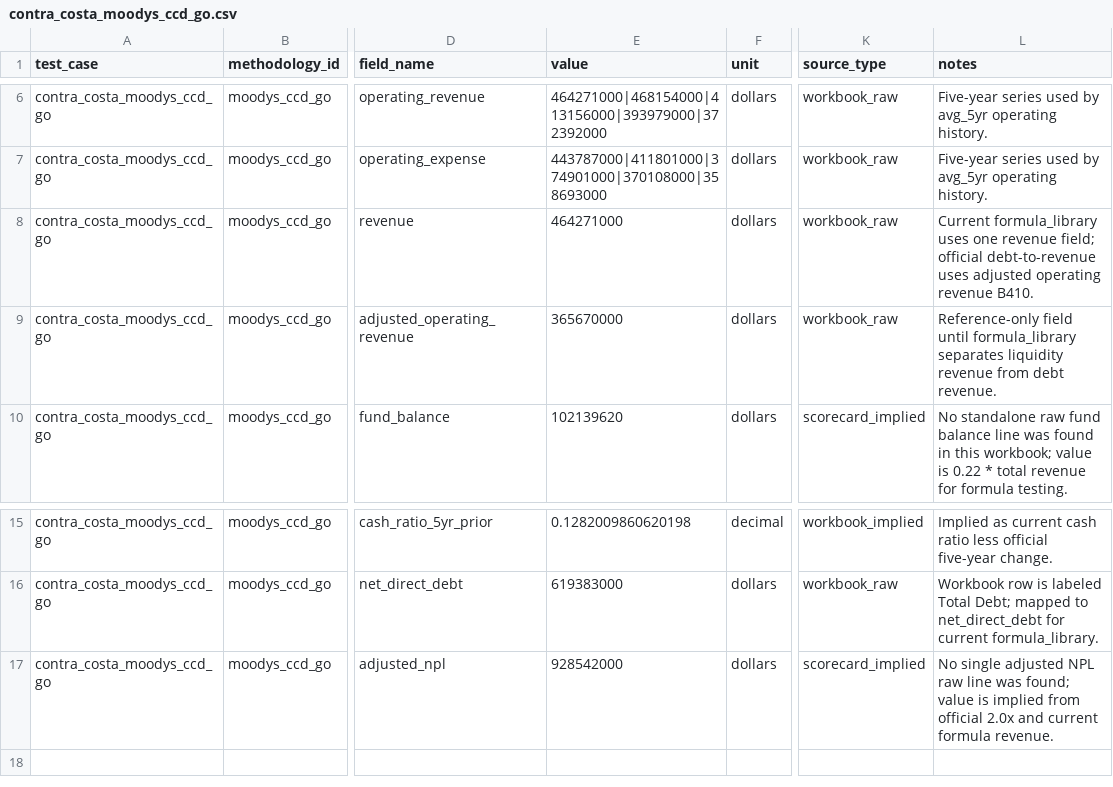
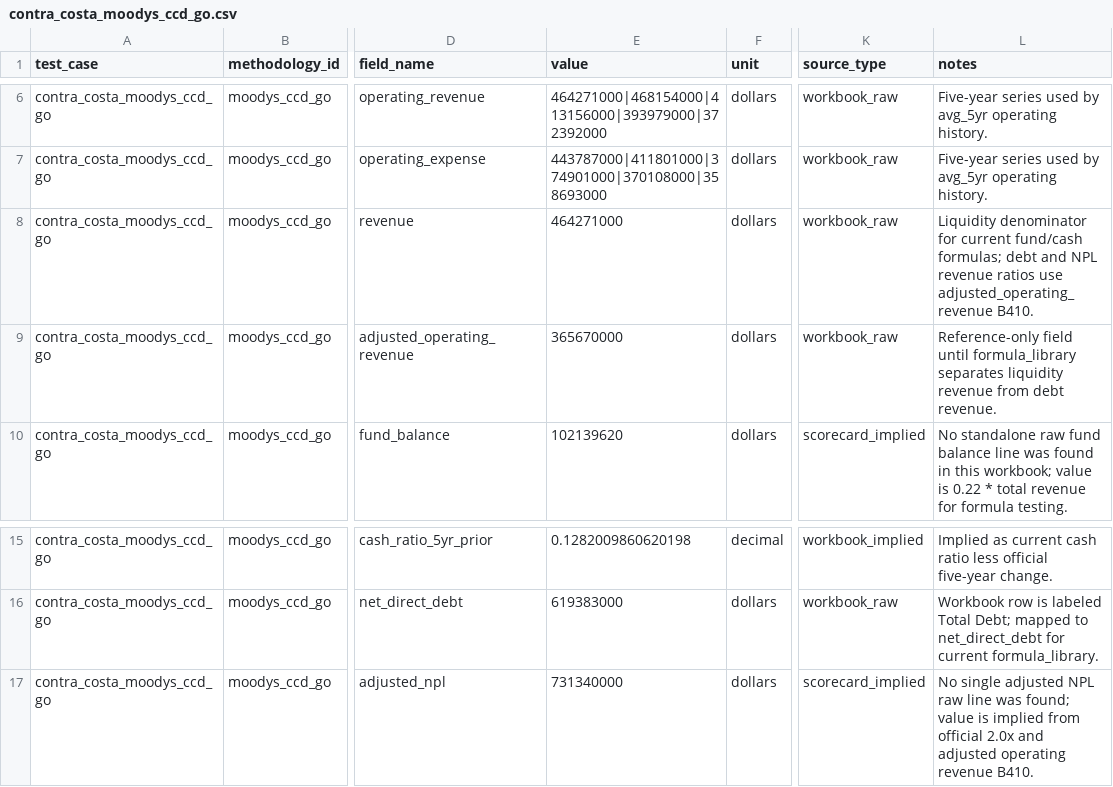
Before and after one commit to choee189071-oss/Scoreboard-Combo, a CSV file: config/validation_raw_inputs/contra_costa_moodys_ccd_go.csv, drawn as a sheet; only a part is shown, gaps mark what is left out; the diff names each change by its address in the sheet, - before the commit and + after, or states it on an @@ line.

```diff
--- a/config/validation_raw_inputs/contra_costa_moodys_ccd_go.csv
+++ b/config/validation_raw_inputs/contra_costa_moodys_ccd_go.csv
-L8 (notes): Current formula_library uses one revenue field; official debt-to-revenue uses adjusted operating revenue B410.
+L8 (notes): Liquidity denominator for current fund/cash formulas; debt and NPL revenue ratios use adjusted_operating_revenue B410.
-E17 (value): 928542000
+E17 (value): 731340000
-L17 (notes): …2.0x and current formula revenue.
+L17 (notes): …2.0x and adjusted operating revenue B410.
```
Also changed, not shown: config/formula_library.csv.
